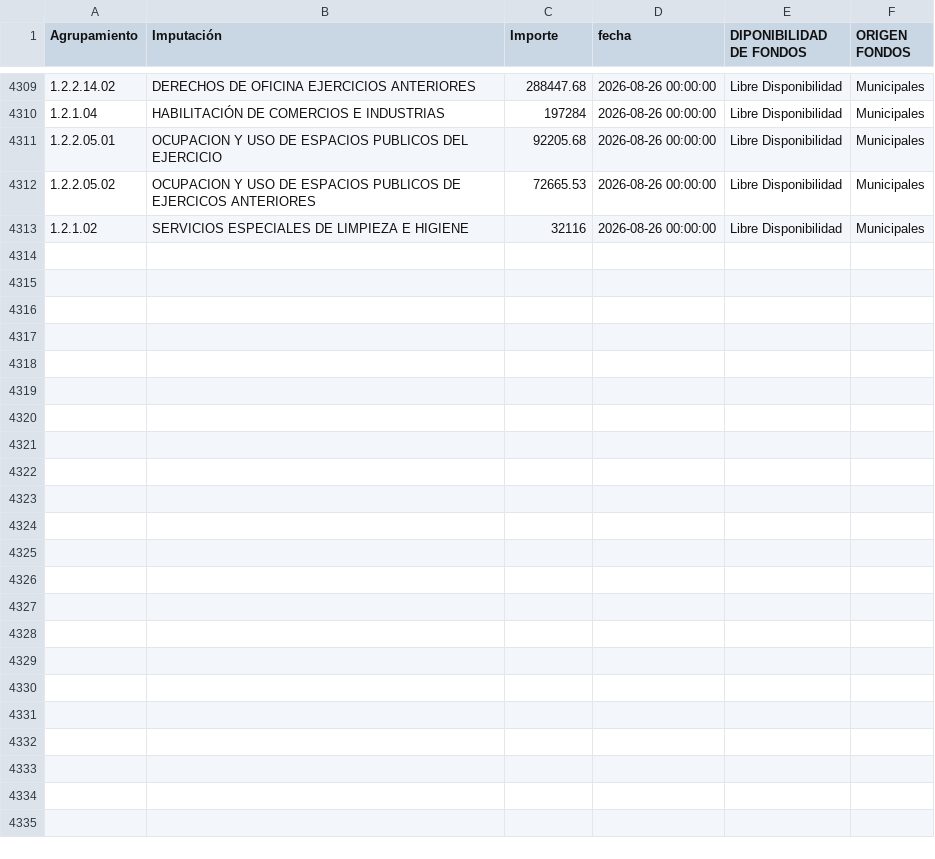
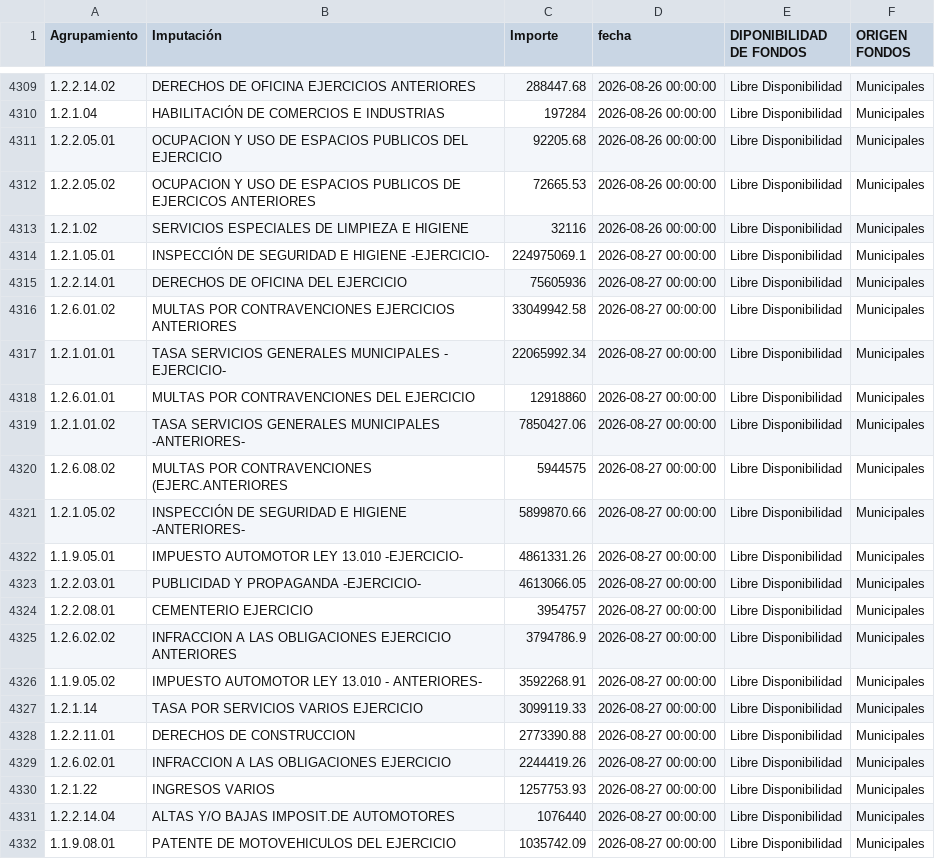
Before and after one commit to gobiernocomunidadia/tablerocomunidad2026, a CSV file: caja_diaria.csv, drawn as a sheet; only a part is shown, gaps mark what is left out; the diff covers the shown part only.

Commit message:
Actualización total de caja_diaria.csv - 28/08/2026 14:19:59

```diff
--- a/caja_diaria.csv
+++ b/caja_diaria.csv
@@ -4313 +4313,20 @@ Agrupamiento,Imputación,Importe,fecha,DIPONIBILIDAD DE FONDOS,ORIGEN FONDOS
 1.2.1.02,SERVICIOS ESPECIALES DE LIMPIEZA E HIGIENE,32116,2026-08-26 00:00:00,Libre Disponibilidad,Municipales
+1.2.1.05.01,INSPECCIÓN DE SEGURIDAD E HIGIENE -EJERCICIO-,224975069.1,2026-08-27 00:00:00,Libre Disponibilidad,Municipales
+1.2.2.14.01,DERECHOS DE OFICINA DEL EJERCICIO,75605936,2026-08-27 00:00:00,Libre Disponibilidad,Municipales
+1.2.6.01.02,MULTAS POR CONTRAVENCIONES EJERCICIOS ANTERIORES,33049942.58,2026-08-27 00:00:00,Libre Disponibilidad,Municipales
+1.2.1.01.01,TASA SERVICIOS GENERALES MUNICIPALES - EJERCICIO-,22065992.34,2026-08-27 00:00:00,Libre Disponibilidad,Municipales
+1.2.6.01.01,MULTAS POR CONTRAVENCIONES DEL EJERCICIO,12918860,2026-08-27 00:00:00,Libre Disponibilidad,Municipales
+1.2.1.01.02,TASA SERVICIOS GENERALES MUNICIPALES -ANTERIORES-,7850427.06,2026-08-27 00:00:00,Libre Disponibilidad,Municipales
+1.2.6.08.02,MULTAS POR CONTRAVENCIONES (EJERC.ANTERIORES,5944575,2026-08-27 00:00:00,Libre Disponibilidad,Municipales
+1.2.1.05.02,INSPECCIÓN DE SEGURIDAD E HIGIENE -ANTERIORES-,5899870.66,2026-08-27 00:00:00,Libre Disponibilidad,Municipales
+1.1.9.05.01,IMPUESTO AUTOMOTOR LEY 13.010 -EJERCICIO-,4861331.26,2026-08-27 00:00:00,Libre Disponibilidad,Municipales
+1.2.2.03.01,PUBLICIDAD Y PROPAGANDA -EJERCICIO-,4613066.05,2026-08-27 00:00:00,Libre Disponibilidad,Municipales
+1.2.2.08.01,CEMENTERIO EJERCICIO,3954757,2026-08-27 00:00:00,Libre Disponibilidad,Municipales
+1.2.6.02.02,INFRACCION A LAS OBLIGACIONES EJERCICIO ANTERIORES,3794786.9,2026-08-27 00:00:00,Libre Disponibilidad,Municipales
+1.1.9.05.02,IMPUESTO AUTOMOTOR LEY 13.010 - ANTERIORES-,3592268.91,2026-08-27 00:00:00,Libre Disponibilidad,Municipales
+1.2.1.14,TASA POR SERVICIOS VARIOS EJERCICIO,3099119.33,2026-08-27 00:00:00,Libre Disponibilidad,Municipales
+1.2.2.11.01,DERECHOS DE CONSTRUCCION,2773390.88,2026-08-27 00:00:00,Libre Disponibilidad,Municipales
+1.2.6.02.01,INFRACCION A LAS OBLIGACIONES EJERCICIO,2244419.26,2026-08-27 00:00:00,Libre Disponibilidad,Municipales
+1.2.1.22,INGRESOS VARIOS,1257753.93,2026-08-27 00:00:00,Libre Disponibilidad,Municipales
+1.2.2.14.04,ALTAS Y/O BAJAS IMPOSIT.DE AUTOMOTORES,1076440,2026-08-27 00:00:00,Libre Disponibilidad,Municipales
+1.1.9.08.01,PATENTE DE MOTOVEHICULOS DEL EJERCICIO,1035742.09,2026-08-27 00:00:00,Libre Disponibilidad,Municipales
```
Also changed, not shown: 9 added rows elsewhere in this file.
